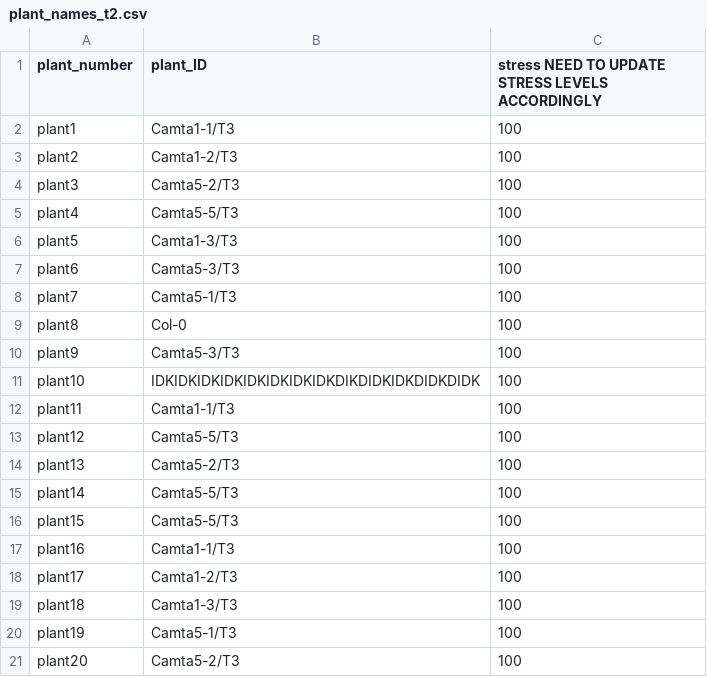
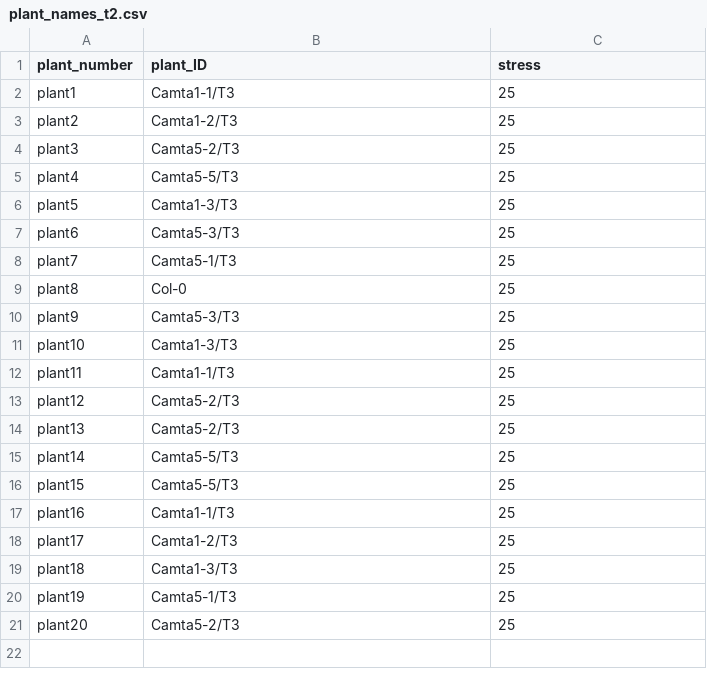
Before and after one commit to kyle1686/eckerlabproj, a CSV file: On_Laptop/Chamber/Tray2/plant_names_t2.csv, drawn as a sheet.

```diff
--- a/On_Laptop/Chamber/Tray2/plant_names_t2.csv
+++ b/On_Laptop/Chamber/Tray2/plant_names_t2.csv
@@ -1,21 +1,21 @@
-plant_number,plant_ID,stress NEED TO UPDATE STRESS LEVELS ACCORDINGLY
-plant1,Camta1-1/T3,100
-plant2,Camta1-2/T3,100
-plant3,Camta5-2/T3,100
-plant4,Camta5-5/T3,100
-plant5,Camta1-3/T3,100
-plant6,Camta5-3/T3,100
-plant7,Camta5-1/T3,100
-plant8,Col-0,100
-plant9,Camta5-3/T3,100
-plant10,IDKIDKIDKIDKIDKIDKIDKIDKDIKDIDKIDKDIDKDIDK,100
-plant11,Camta1-1/T3,100
-plant12,Camta5-5/T3,100
-plant13,Camta5-2/T3,100
-plant14,Camta5-5/T3,100
-plant15,Camta5-5/T3,100
-plant16,Camta1-1/T3,100
-plant17,Camta1-2/T3,100
-plant18,Camta1-3/T3,100
-plant19,Camta5-1/T3,100
-plant20,Camta5-2/T3,100
+plant_number,plant_ID,stress
+plant1,Camta1-1/T3,25
+plant2,Camta1-2/T3,25
+plant3,Camta5-2/T3,25
+plant4,Camta5-5/T3,25
+plant5,Camta1-3/T3,25
+plant6,Camta5-3/T3,25
+plant7,Camta5-1/T3,25
+plant8,Col-0,25
+plant9,Camta5-3/T3,25
+plant10,Camta1-3/T3,25
+plant11,Camta1-1/T3,25
+plant12,Camta5-2/T3,25
+plant13,Camta5-2/T3,25
+plant14,Camta5-5/T3,25
+plant15,Camta5-5/T3,25
+plant16,Camta1-1/T3,25
+plant17,Camta1-2/T3,25
+plant18,Camta1-3/T3,25
+plant19,Camta5-1/T3,25
+plant20,Camta5-2/T3,25
```
Also changed, not shown: On_Laptop/Chamber/Tray1/plant_names_t1.csv, On_Laptop/Chamber/Tray3/plant_names_t3.csv, 24 other files.
